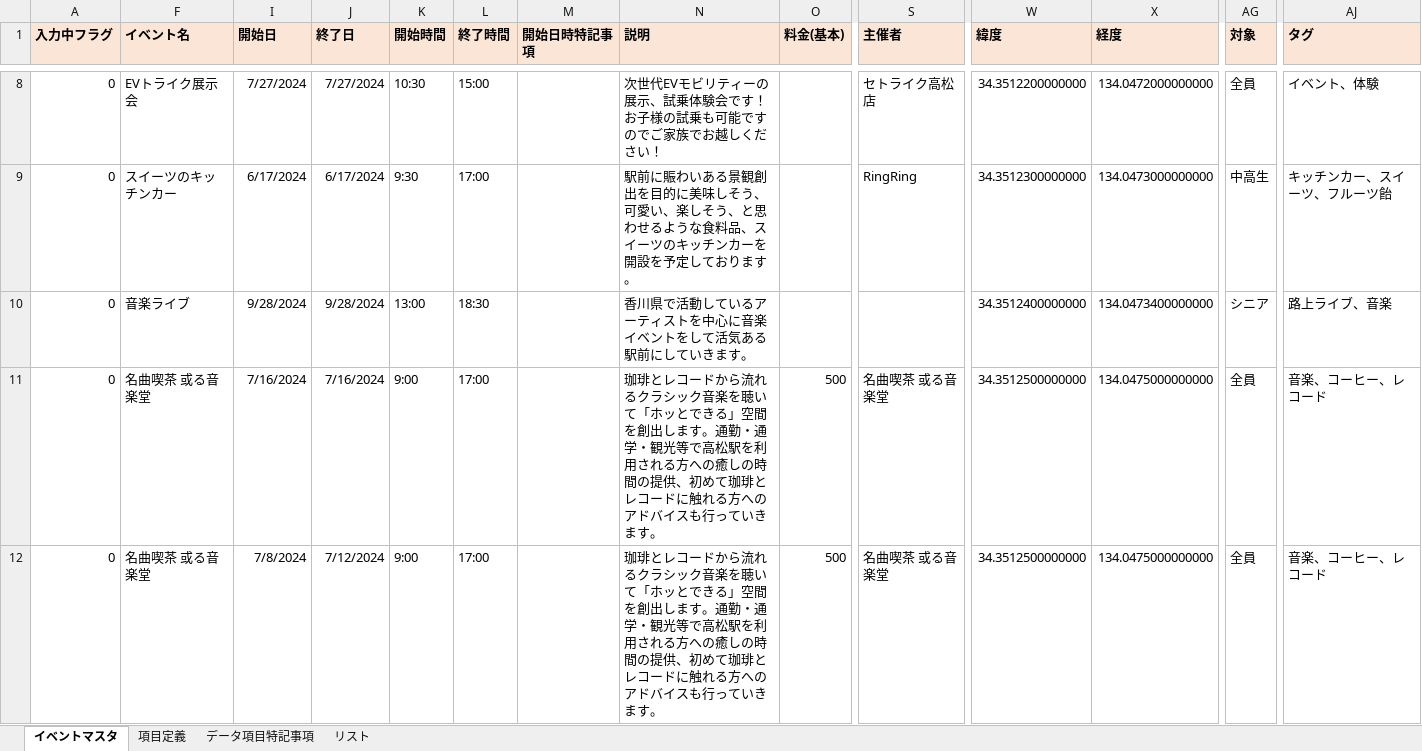
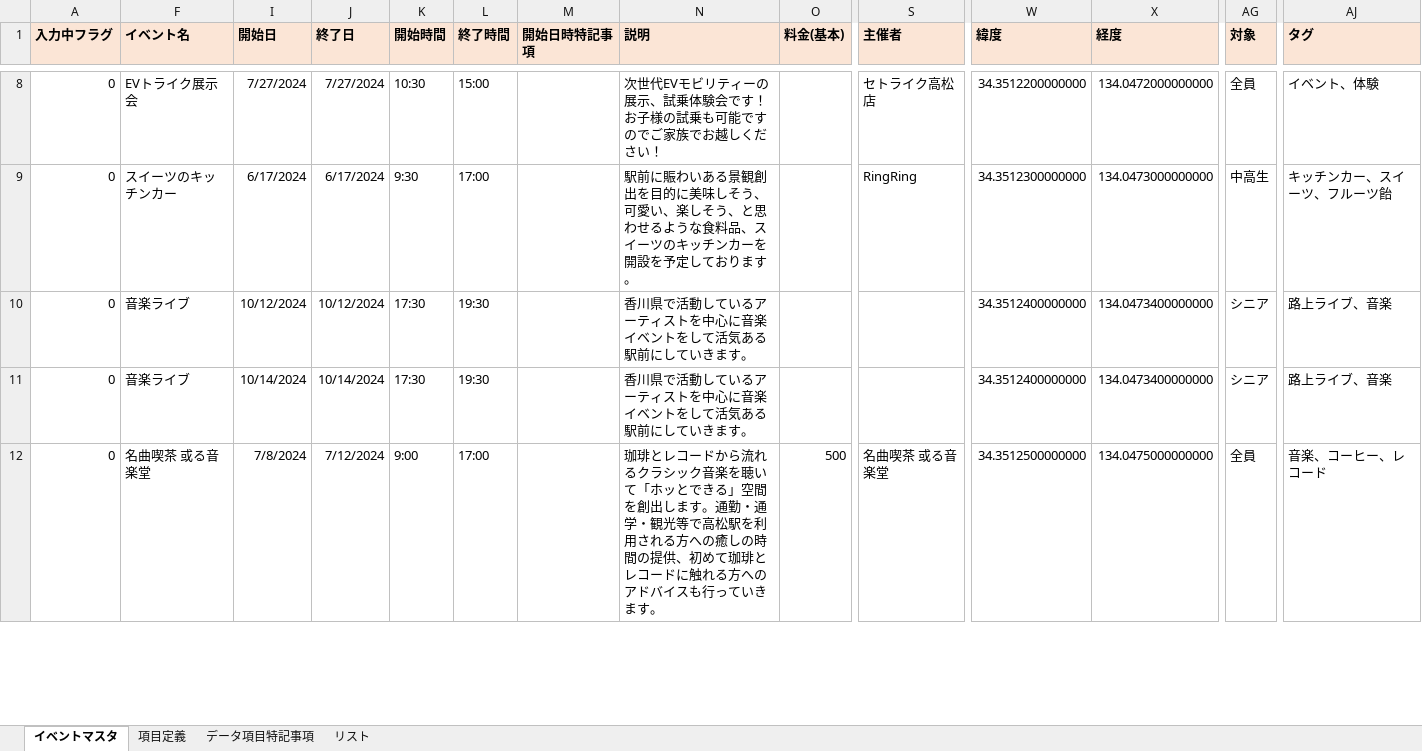
Before and after one commit to takamatsu-city/takamatsu-event-map, an Excel workbook: data .xlsm, sheet イベントマスタ, drawn as a sheet; only a part is shown, gaps mark what is left out; values as stored, in another font and other column widths than the file's, no borders; conditional formats not drawn; the diff covers the shown part only; the diff names each change by its address in the sheet, - before the commit and + after, or states it on an @@ line.

Commit message:
イベントマスタデータを更新

```diff
--- a/data .xlsm (sheet イベントマスタ)
+++ b/data .xlsm (sheet イベントマスタ)
-I10 (開始日): 9/28/2024
+I10 (開始日): 10/12/2024
-J10 (終了日): 9/28/2024
+J10 (終了日): 10/12/2024
-K10 (開始時間): 13:00
+K10 (開始時間): 17:30
-L10 (終了時間): 18:30
+L10 (終了時間): 19:30
-F11 (イベント名): 名曲喫茶 或る音楽堂
+F11 (イベント名): 音楽ライブ
-I11 (開始日): 7/16/2024
+I11 (開始日): 10/14/2024
-J11 (終了日): 7/16/2024
+J11 (終了日): 10/14/2024
-K11 (開始時間): 9:00
+K11 (開始時間): 17:30
-L11 (終了時間): 17:00
+L11 (終了時間): 19:30
-N11 (説明): 珈琲とレコードから流れるクラシック音楽を聴いて「ホッとできる」空間を創出します。通勤・通学・観光等で高松駅を利用される方への癒しの時間の提供、初めて珈琲とレコードに触れる方へのアドバイスも行っていきま…
+N11 (説明): 香川県で活動しているアーティストを中心に音楽イベントをして活気ある駅前にしていきま…
-O11 (料金(基本)): 500
+O11 (料金(基本)): (empty)
-S11 (主催者): 名曲喫茶 或る音楽堂
+S11 (主催者): (empty)
-W11 (緯度): 34.3512500000000
+W11 (緯度): 34.3512400000000
-X11 (経度): 134.0475000000000
+X11 (経度): 134.0473400000000
-AG11 (対象): 全員
+AG11 (対象): シニア
-AJ11 (タグ): 音楽、コーヒー、レコード
+AJ11 (タグ): 路上ライブ、音楽
```
Also changed, not shown: 9 edited cells elsewhere in this sheet.
